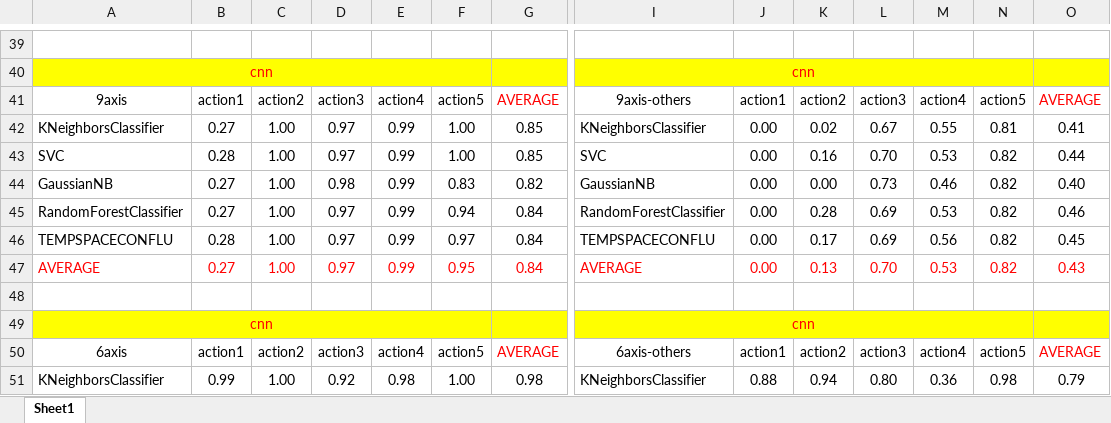
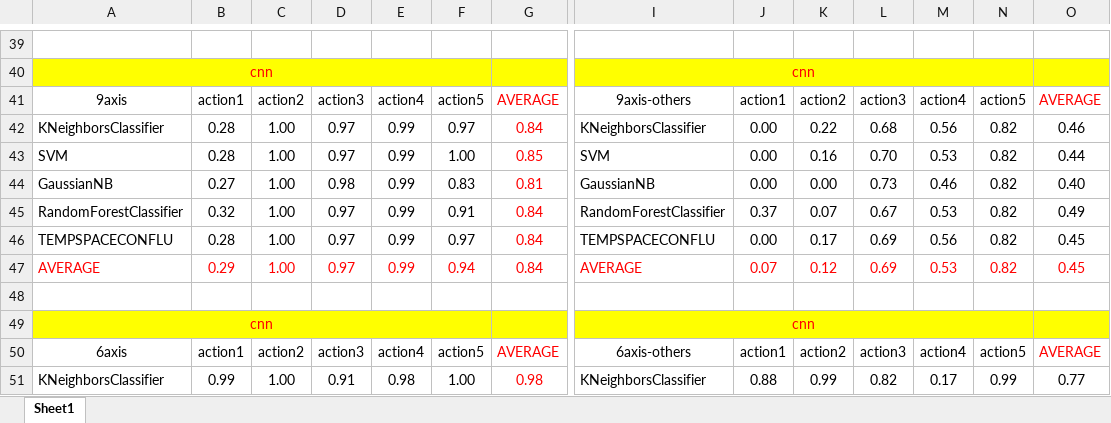
Before and after one commit to cnyan/PytorchBasic, an Excel workbook: action_recog_with_function/识别结果.xlsx, sheet Sheet1, drawn as a sheet; only a part is shown, gaps mark what is left out; values as stored, in another font and other column widths than the file's, no borders; the diff covers the shown part only; the diff names each change by its address in the sheet, - before the commit and + after, or states it on an @@ line.

```diff
--- a/action_recog_with_function/识别结果.xlsx (sheet Sheet1)
+++ b/action_recog_with_function/识别结果.xlsx (sheet Sheet1)
-B42: 0.27
+B42: 0.28
-F42: 1.00
+F42: 0.97
-G42: 0.85
+G42: 0.84
-G42:G46 text colour: black
+G42:G46 text colour: #FF0000
-K42: 0.02
+K42: 0.22
-L42: 0.67
+L42: 0.68
-M42: 0.55
+M42: 0.56
-N42: 0.81
+N42: 0.82
-O42: 0.41
+O42: 0.46
-A43: SVC
+A43: SVM
-I43: SVC
+I43: SVM
-G44: 0.82
+G44: 0.81
-B45: 0.27
+B45: 0.32
-F45: 0.94
+F45: 0.91
-J45: 0.00
+J45: 0.37
-K45: 0.28
+K45: 0.07
-L45: 0.69
+L45: 0.67
-O45: 0.46
+O45: 0.49
-B47: 0.27
+B47: 0.29
-F47: 0.95
+F47: 0.94
-J47: 0.00
+J47: 0.07
-K47: 0.13
+K47: 0.12
-L47: 0.70
+L47: 0.69
-O47: 0.43
+O47: 0.45
-D51: 0.92
+D51: 0.91
-G51 text colour: black
+G51 text colour: #FF0000
-K51: 0.94
+K51: 0.99
-L51: 0.80
+L51: 0.82
-M51: 0.36
+M51: 0.17
-N51: 0.98
+N51: 0.99
-O51: 0.79
+O51: 0.77
```
Also changed, not shown: 7 added rows, 7 removed rows, 33 edited cells and cell formats elsewhere in this sheet, formulas that keep their value, 7 other files.
